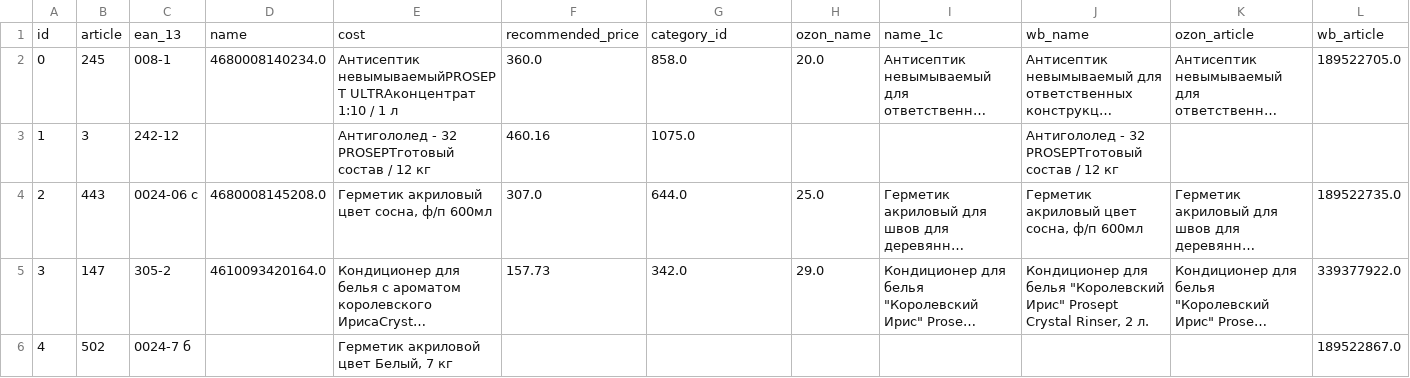
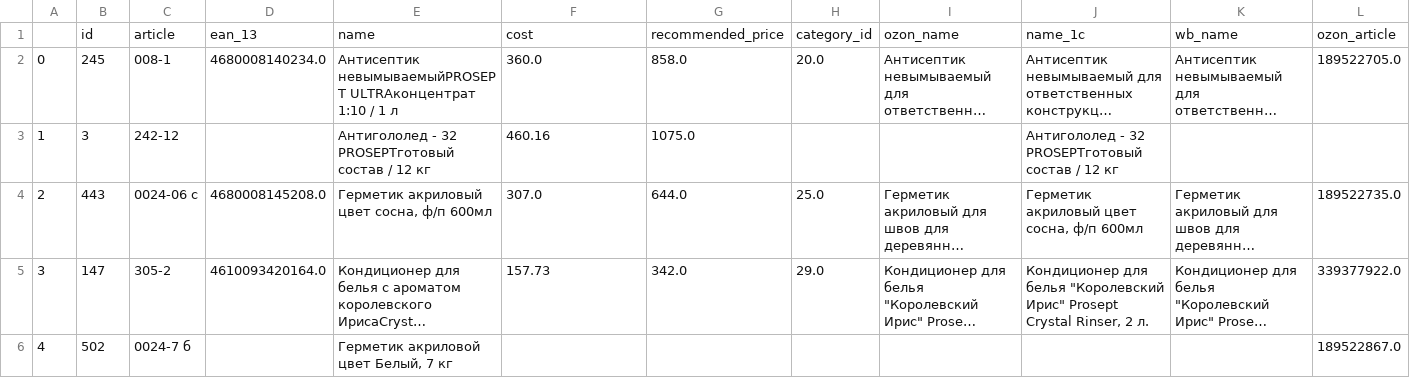
Before and after one commit to Prosept-Hakaton-team-3/backend, a CSV file: data/marketing_product.csv, drawn as a sheet; only a part is shown; long unchanged cells end in …; removed rows and columns are numbered as before the commit, all else as after; rows hold the shown columns only; the diff names each change by its address in the sheet, - before the commit and + after, or states it on an @@ line.

```diff
--- a/data/marketing_product.csv
+++ b/data/marketing_product.csv
-row 1: id | article | ean_13 | name | cost | recommended_price | category_id | ozon_name | name_1c | wb_name | ozon_article | wb_article
+row 1:  | id | article | ean_13 | name | cost | recommended_price | category_id | ozon_name | name_1c | wb_name | ozon_article
```
Also changed, not shown: 15 other files.
